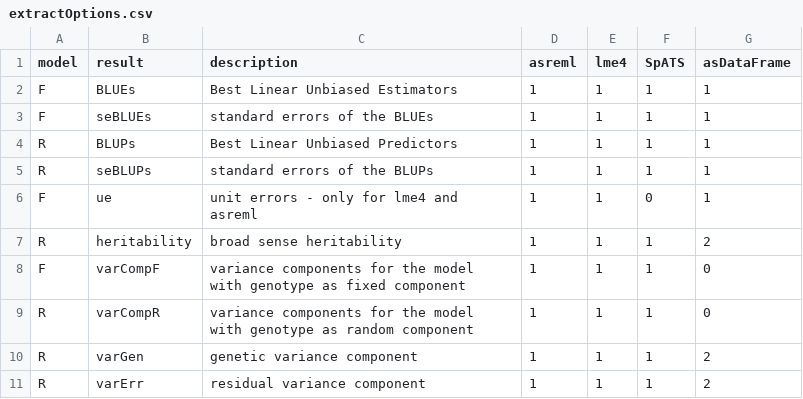
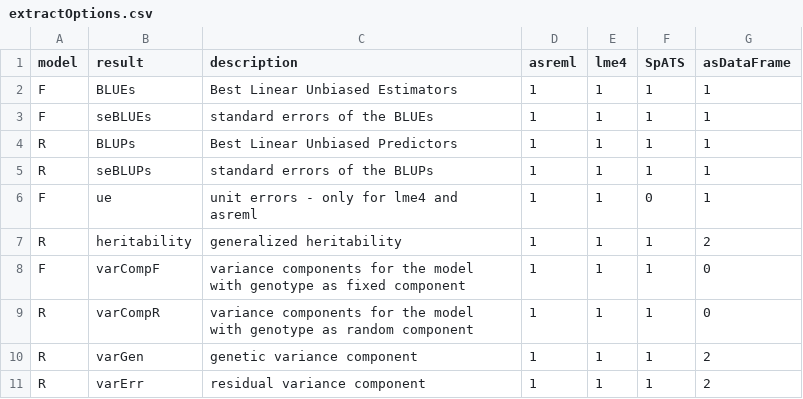
Before and after one commit to Biometris/statgenSTA, a CSV file: data-raw/extractOptions.csv, drawn as a sheet; only a part is shown.

Commit message:
Build extractSTA options list from csv (#54)

```diff
--- a/data-raw/extractOptions.csv
+++ b/data-raw/extractOptions.csv
@@ -6,3 +6,3 @@ R,seBLUPs,standard errors of the BLUPs,1,1,1,1
 F,ue,unit errors - only for lme4 and asreml,1,1,0,1
-R,heritability,broad sense heritability,1,1,1,2
+R,heritability,generalized heritability,1,1,1,2
 F,varCompF,variance components for the model with genotype as fixed component,1,1,1,0
```
Also changed, not shown: 6 other files.
